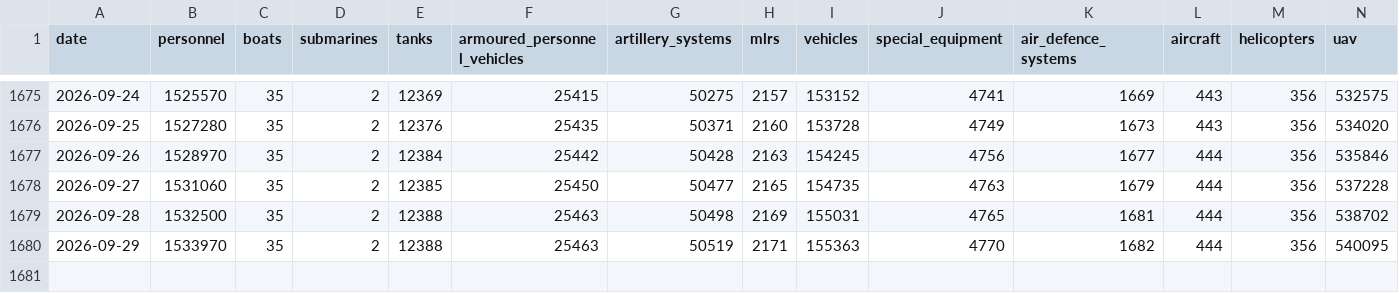
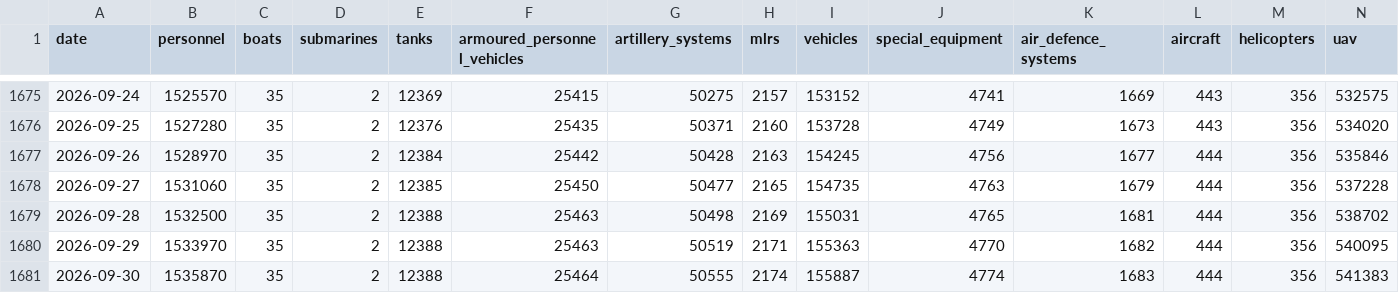
Before and after one commit to MarioJemic/russianlosses-data, a CSV file: data/v1/losses/cumulative.csv, drawn as a sheet; only a part is shown, gaps mark what is left out; rows hold the shown columns only; the diff names each change by its address in the sheet, - before the commit and + after, or states it on an @@ line.

```diff
--- a/data/v1/losses/cumulative.csv
+++ b/data/v1/losses/cumulative.csv
+row 1681: 2026-09-30 | 1535870 | 35 | 2 | 12388 | 25464 | 50555 | 2174 | 155887 | 4774 | 1683 | 444 | 356 | 541383
```
Also changed, not shown: data/v1/economy/nbu-exchange-rates.csv, data/v1/losses/daily.csv, 31 other files.
